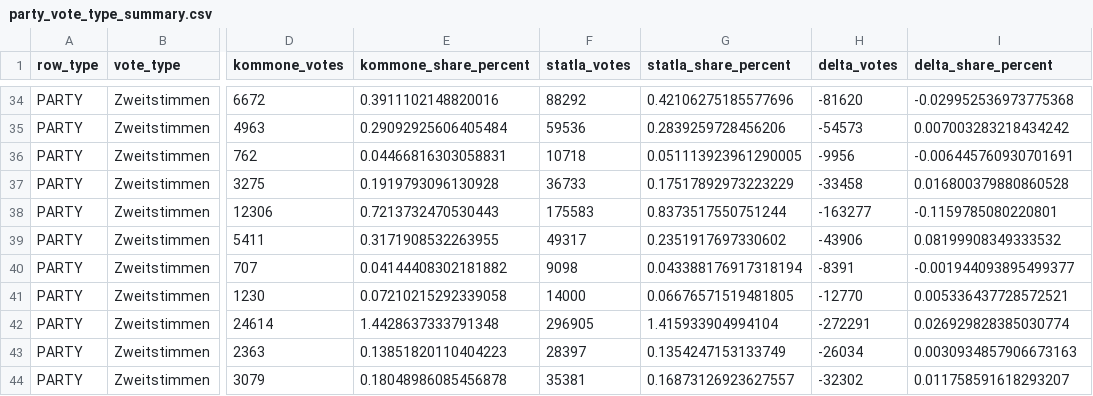
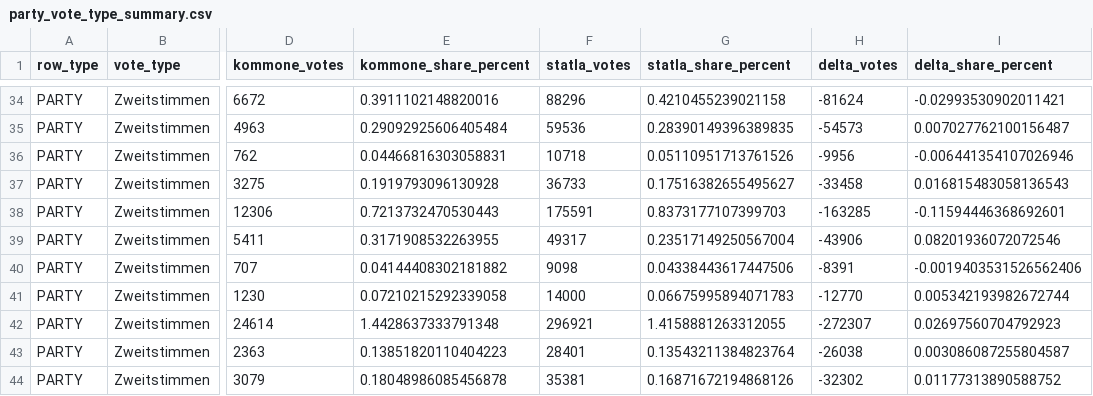
Before and after one commit to volzinnovation/ltw26-bw-wahlergebnis, a CSV file: data/2026-bw/latest/party_vote_type_summary.csv, drawn as a sheet; only a part is shown, gaps mark what is left out; the diff covers the shown part only; the diff names each change by its address in the sheet, - before the commit and + after, or states it on an @@ line.

```diff
--- a/data/2026-bw/latest/party_vote_type_summary.csv
+++ b/data/2026-bw/latest/party_vote_type_summary.csv
-F34 (statla_votes): 88292
+F34 (statla_votes): 88296
-G34 (statla_share_percent): 0.42106275185577696
+G34 (statla_share_percent): 0.4210455239021158
-H34 (delta_votes): -81620
+H34 (delta_votes): -81624
-I34 (delta_share_percent): -0.029952536973775368
+I34 (delta_share_percent): -0.02993530902011421
-G35 (statla_share_percent): 0.2839259728456206
+G35 (statla_share_percent): 0.28390149396389835
-I35 (delta_share_percent): 0.007003283218434242
+I35 (delta_share_percent): 0.007027762100156487
-G36 (statla_share_percent): 0.051113923961290005
+G36 (statla_share_percent): 0.05110951713761526
-I36 (delta_share_percent): -0.006445760930701691
+I36 (delta_share_percent): -0.006441354107026946
-G37 (statla_share_percent): 0.17517892973223229
+G37 (statla_share_percent): 0.17516382655495627
-I37 (delta_share_percent): 0.016800379880860528
+I37 (delta_share_percent): 0.016815483058136543
-F38 (statla_votes): 175583
+F38 (statla_votes): 175591
-G38 (statla_share_percent): 0.8373517550751244
+G38 (statla_share_percent): 0.8373177107399703
-H38 (delta_votes): -163277
+H38 (delta_votes): -163285
-I38 (delta_share_percent): -0.1159785080220801
+I38 (delta_share_percent): -0.11594446368692601
-G39 (statla_share_percent): 0.2351917697330602
+G39 (statla_share_percent): 0.23517149250567004
-I39 (delta_share_percent): 0.08199908349333532
+I39 (delta_share_percent): 0.08201936072072546
-G40 (statla_share_percent): 0.043388176917318194
+G40 (statla_share_percent): 0.04338443617447506
-I40 (delta_share_percent): -0.001944093895499377
+I40 (delta_share_percent): -0.0019403531526562406
-G41 (statla_share_percent): 0.06676571519481805
+G41 (statla_share_percent): 0.06675995894071783
-I41 (delta_share_percent): 0.005336437728572521
+I41 (delta_share_percent): 0.005342193982672744
-F42 (statla_votes): 296905
+F42 (statla_votes): 296921
-G42 (statla_share_percent): 1.415933904994104
+G42 (statla_share_percent): 1.4158881263312055
-H42 (delta_votes): -272291
+H42 (delta_votes): -272307
-I42 (delta_share_percent): 0.026929828385030774
+I42 (delta_share_percent): 0.02697560704792923
-F43 (statla_votes): 28397
+F43 (statla_votes): 28401
-G43 (statla_share_percent): 0.1354247153133749
+G43 (statla_share_percent): 0.13543211384823764
-H43 (delta_votes): -26034
+H43 (delta_votes): -26038
-I43 (delta_share_percent): 0.0030934857906673163
+I43 (delta_share_percent): 0.003086087255804587
-G44 (statla_share_percent): 0.16873126923627557
+G44 (statla_share_percent): 0.16871672194868126
-I44 (delta_share_percent): 0.011758591618293207
+I44 (delta_share_percent): 0.01177313890588752
```
Also changed, not shown: 90 edited cells elsewhere in this file, data/2026-bw/latest/kommone_snapshots.csv, data/2026-bw/metadata/wahlkreis-status.csv, 4 other files.
